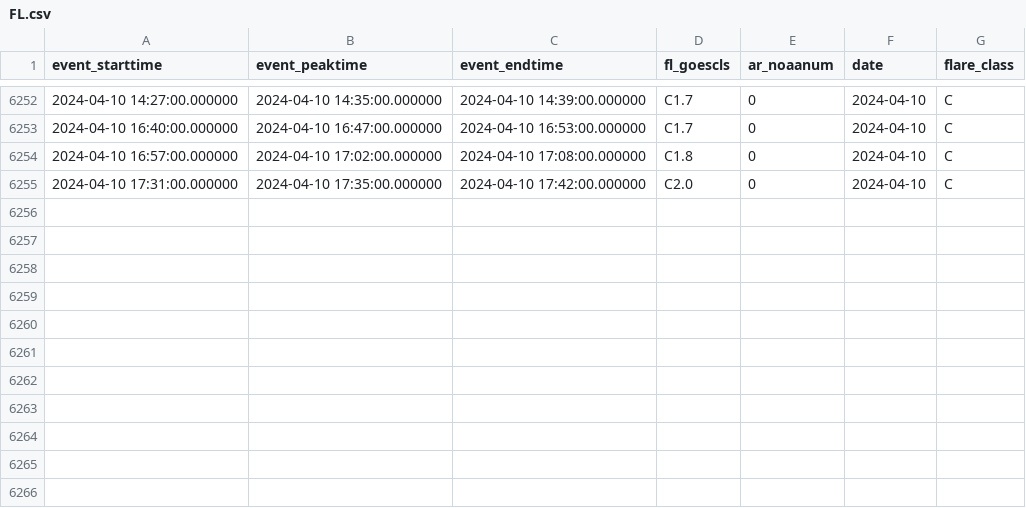
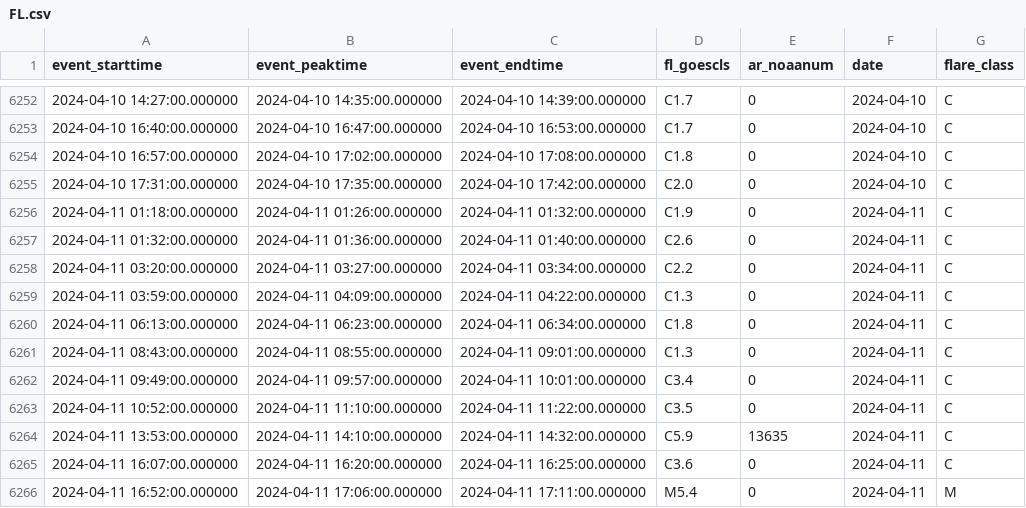
Before and after one commit to shibaji7/SD_RT_SWF_Monitoring, a CSV file: assets/data/FL.csv, drawn as a sheet; only a part is shown, gaps mark what is left out.

```diff
--- a/assets/data/FL.csv
+++ b/assets/data/FL.csv
@@ -6255 +6255,12 @@ event_starttime,event_peaktime,event_endtime,fl_goescls,ar_noaanum,date,flare_cl
 2024-04-10 17:31:00.000000,2024-04-10 17:35:00.000000,2024-04-10 17:42:00.000000,C2.0,0,2024-04-10,C
+2024-04-11 01:18:00.000000,2024-04-11 01:26:00.000000,2024-04-11 01:32:00.000000,C1.9,0,2024-04-11,C
+2024-04-11 01:32:00.000000,2024-04-11 01:36:00.000000,2024-04-11 01:40:00.000000,C2.6,0,2024-04-11,C
+2024-04-11 03:20:00.000000,2024-04-11 03:27:00.000000,2024-04-11 03:34:00.000000,C2.2,0,2024-04-11,C
+2024-04-11 03:59:00.000000,2024-04-11 04:09:00.000000,2024-04-11 04:22:00.000000,C1.3,0,2024-04-11,C
+2024-04-11 06:13:00.000000,2024-04-11 06:23:00.000000,2024-04-11 06:34:00.000000,C1.8,0,2024-04-11,C
+2024-04-11 08:43:00.000000,2024-04-11 08:55:00.000000,2024-04-11 09:01:00.000000,C1.3,0,2024-04-11,C
+2024-04-11 09:49:00.000000,2024-04-11 09:57:00.000000,2024-04-11 10:01:00.000000,C3.4,0,2024-04-11,C
+2024-04-11 10:52:00.000000,2024-04-11 11:10:00.000000,2024-04-11 11:22:00.000000,C3.5,0,2024-04-11,C
+2024-04-11 13:53:00.000000,2024-04-11 14:10:00.000000,2024-04-11 14:32:00.000000,C5.9,13635,2024-04-11,C
+2024-04-11 16:07:00.000000,2024-04-11 16:20:00.000000,2024-04-11 16:25:00.000000,C3.6,0,2024-04-11,C
+2024-04-11 16:52:00.000000,2024-04-11 17:06:00.000000,2024-04-11 17:11:00.000000,M5.4,0,2024-04-11,M
```
Also changed, not shown: assets/data/Colors.csv, 7 other files.
